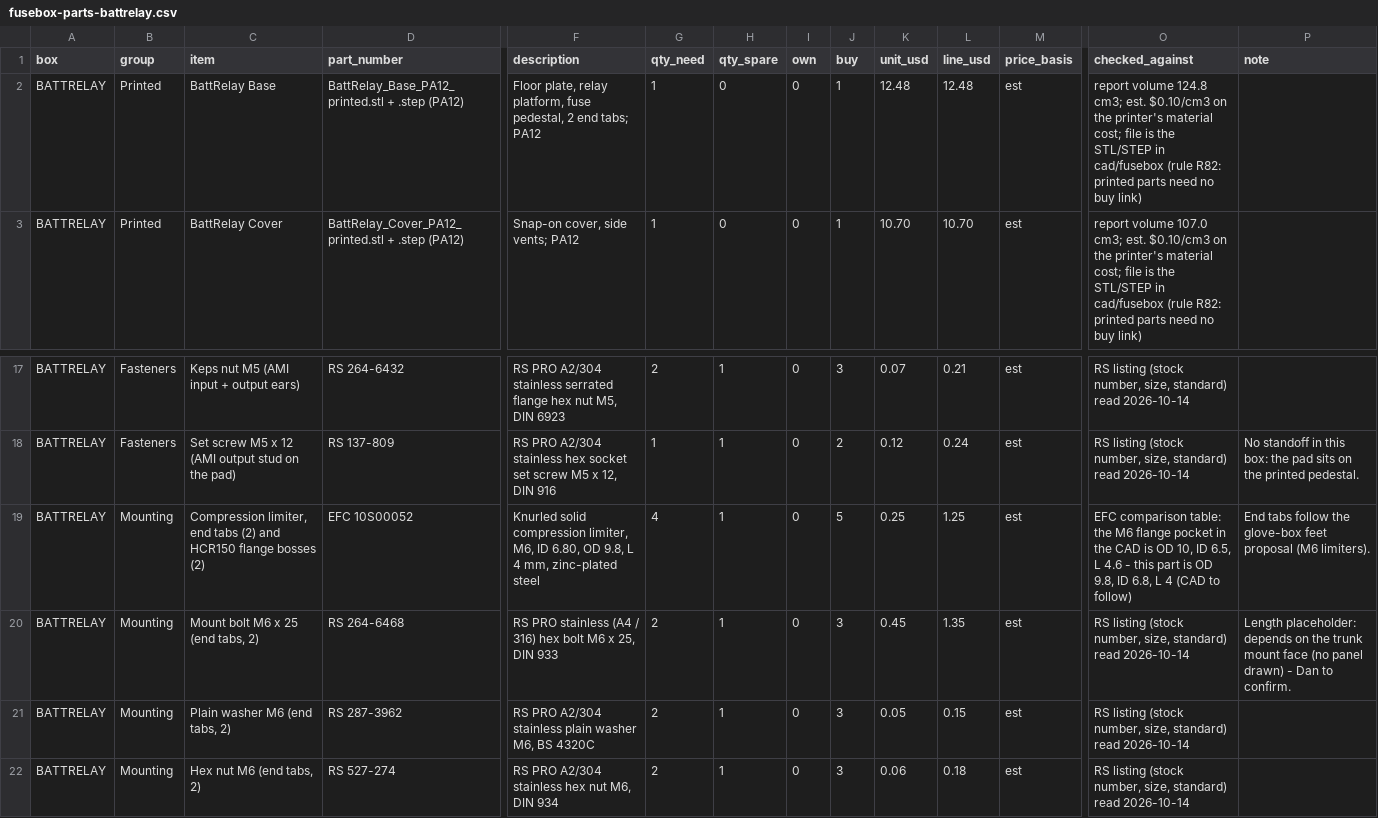
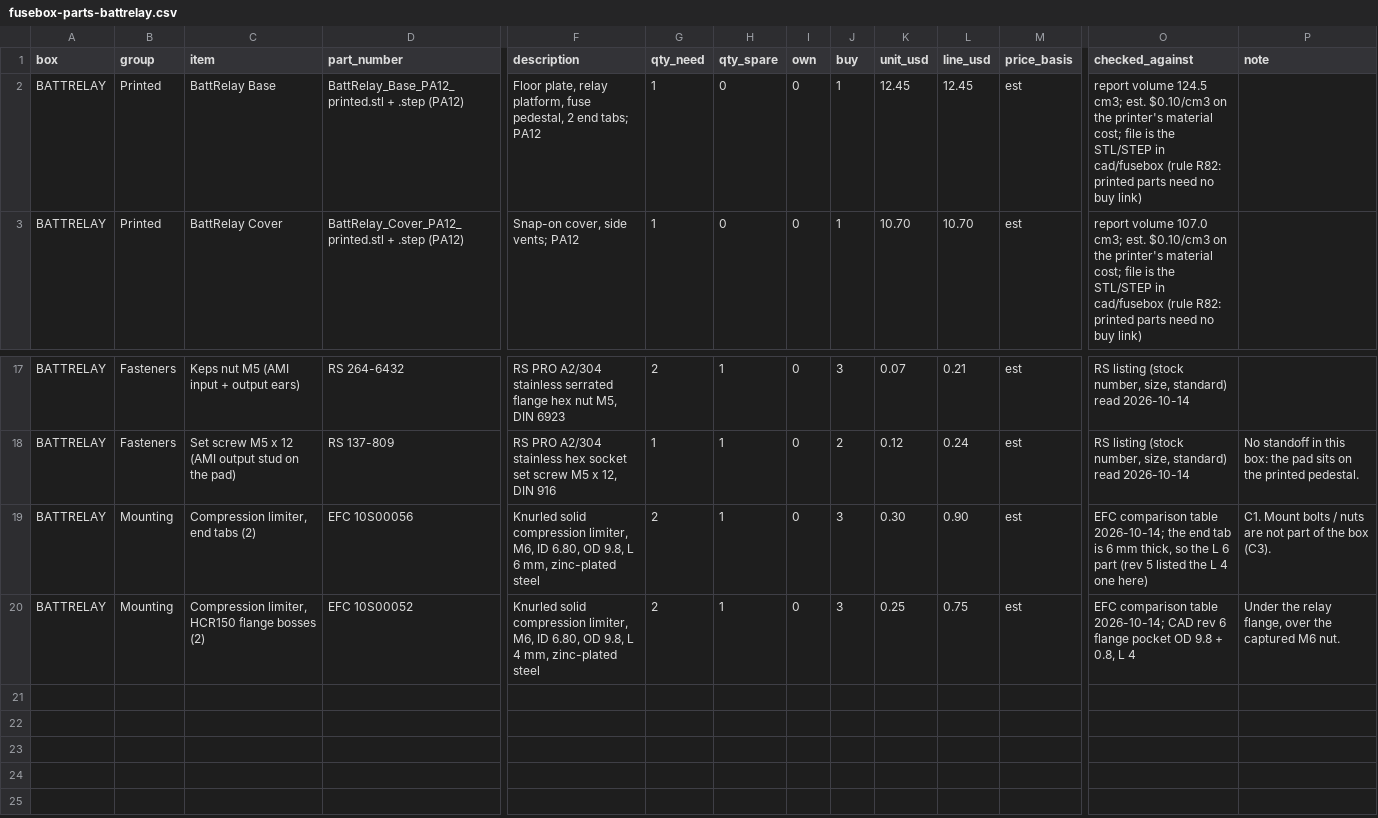
Before and after one commit to living-relation/st185-link-ecu-config, a CSV file: cad/fusebox/fusebox-parts-battrelay.csv, drawn as a sheet; only a part is shown, gaps mark what is left out; removed rows and columns are numbered as before the commit, all else as after; rows hold the shown columns only; the diff names each change by its address in the sheet, - before the commit and + after, or states it on an @@ line.

```diff
--- a/cad/fusebox/fusebox-parts-battrelay.csv
+++ b/cad/fusebox/fusebox-parts-battrelay.csv
-K2 (unit_usd): 12.48
+K2 (unit_usd): 12.45
-L2 (line_usd): 12.48
+L2 (line_usd): 12.45
-O2 (checked_against): report volume 124.8 cm3; est.…
+O2 (checked_against): report volume 124.5 cm3; est.…
+row 19: BATTRELAY | Mounting | Compression limiter, end tabs (2) | EFC 10S00056 | Knurled solid compression limiter, M6, ID 6.80, OD 9.8, L 6 mm, zinc-plated steel | 2 | 1 | 0 | 3 | 0.30 | 0.90 | est | EFC comparison table 2026-10-14; the end tab is 6 mm thick, so the L 6 part (rev 5 listed the L 4 one here) | C1. Mount bolts / nuts are not part of the box (C3).
-C20 (item): Compression limiter, end tabs (2) and HCR150 flange…
+C20 (item): Compression limiter, HCR150 flange…
-G20 (qty_need): 4
+G20 (qty_need): 2
-J20 (buy): 5
+J20 (buy): 3
-L20 (line_usd): 1.25
+L20 (line_usd): 0.75
-O20 (checked_against): EFC comparison table: the M6 flange pocket in the CAD is OD 10, ID 6.5, L 4.6 - this part is OD 9.8, ID 6.8, L 4 (CAD to follow)
+O20 (checked_against): EFC comparison table 2026-10-14; CAD rev 6 flange pocket OD 9.8 + 0.8, L 4
-P20 (note): End tabs follow the glove-box feet proposal (M6 limiters).
+P20 (note): Under the relay flange, over the captured M6 nut.
-row 20: BATTRELAY | Mounting | Mount bolt M6 x 25 (end tabs, 2) | RS 264-6468 | RS PRO stainless (A4 / 316) hex bolt M6 x 25, DIN 933 | 2 | 1 | 0 | 3 | 0.45 | 1.35 | est | RS listing (stock number, size, standard) read 2026-10-14 | Length placeholder: depends on the trunk mount face (no panel drawn) - Dan to confirm.
-row 21: BATTRELAY | Mounting | Plain washer M6 (end tabs, 2) | RS 287-3962 | RS PRO A2/304 stainless plain washer M6, BS 4320C | 2 | 1 | 0 | 3 | 0.05 | 0.15 | est | RS listing (stock number, size, standard) read 2026-10-14
-row 22: BATTRELAY | Mounting | Hex nut M6 (end tabs, 2) | RS 527-274 | RS PRO A2/304 stainless hex nut M6, DIN 934 | 2 | 1 | 0 | 3 | 0.06 | 0.18 | est | RS listing (stock number, size, standard) read 2026-10-14
```
Also changed, not shown: cad/fusebox/fusebox-parts-logic.csv, cad/fusebox/fusebox-parts-power.csv, 41 other files.
